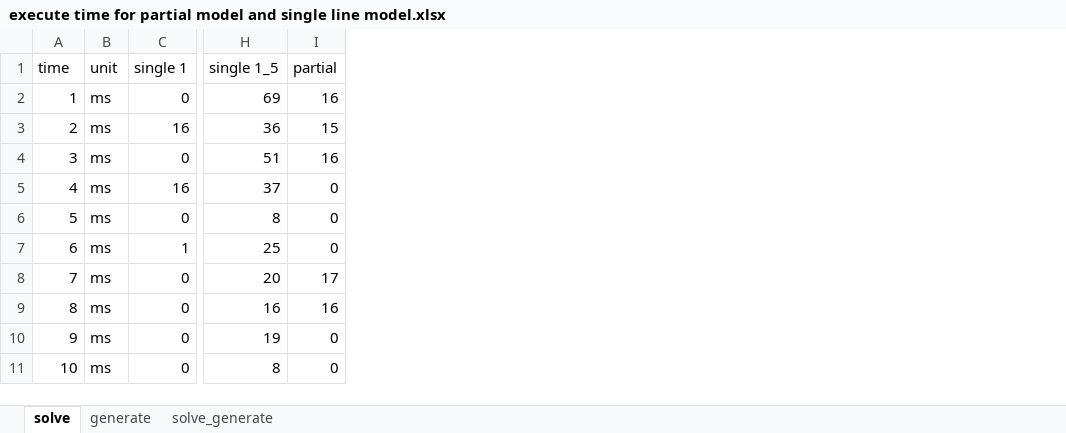
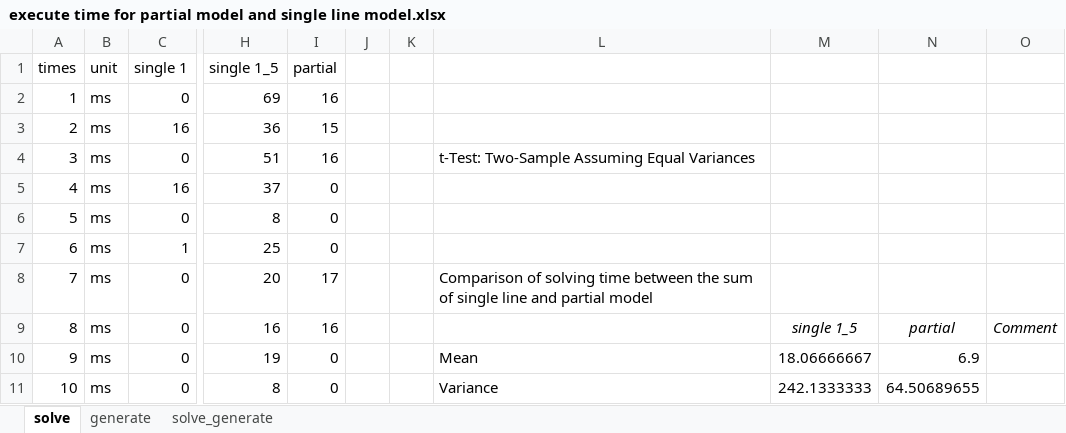
Before and after one commit to IFT6755PROJECT/TCMC-in-Alloy, an Excel workbook: execute time for partial model and single line model.xlsx, sheet solve, drawn as a sheet; only a part is shown, gaps mark what is left out; values as stored, in another font and other column widths than the file's, no borders; charts and pictures not drawn; the diff names each change by its address in the sheet, - before the commit and + after, or states it on an @@ line.

Commit message:
execute time t-test

```diff
--- a/execute time for partial model and single line model.xlsx (sheet solve)
+++ b/execute time for partial model and single line model.xlsx (sheet solve)
+column J, empty
+column K, empty
+column L, rows 4-11: t-Test: Two-Sample Assuming Equal Variances |  |  |  | Comparison of solving time between the sum of single line and partial model |  | Mean | Variance
+column M, rows 9-11: single 1_5 | 18.06666667 | 242.1333333
+column N, rows 9-11: partial | 6.9 | 64.50689655
+column O, row 9: Comment
-A1: time
+A1: times
```
Also changed, not shown: sheet solve_generate, sheet generate, charts or pictures.
